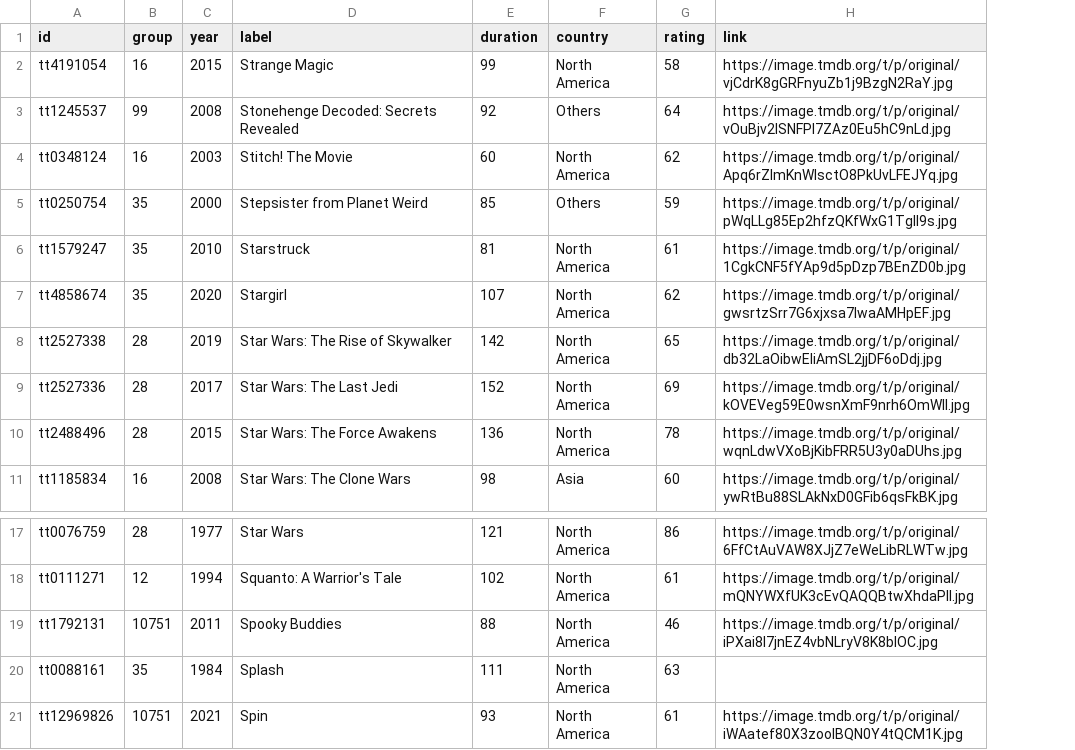
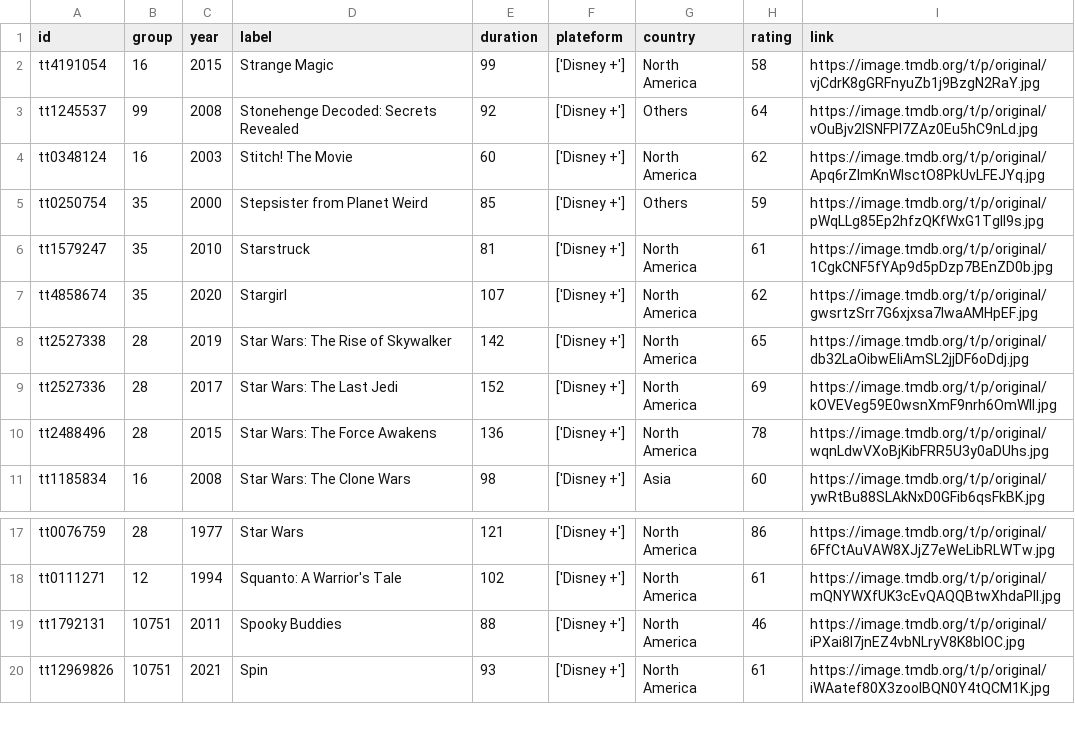
Before and after one commit to Marguerite7/data-visualization, a CSV file: data/nodes.csv, drawn as a sheet; only a part is shown, gaps mark what is left out; removed rows and columns are numbered as before the commit, all else as after; the diff names each change by its address in the sheet, - before the commit and + after, or states it on an @@ line.

Commit message:
Add files via upload

```diff
--- a/data/nodes.csv
+++ b/data/nodes.csv
+column F (plateform), rows 2-11: all ['Disney +']; rows 17-20: all ['Disney +']
-row 20: tt0088161 | 35 | 1984 | Splash | 111 | North America | 63
```
